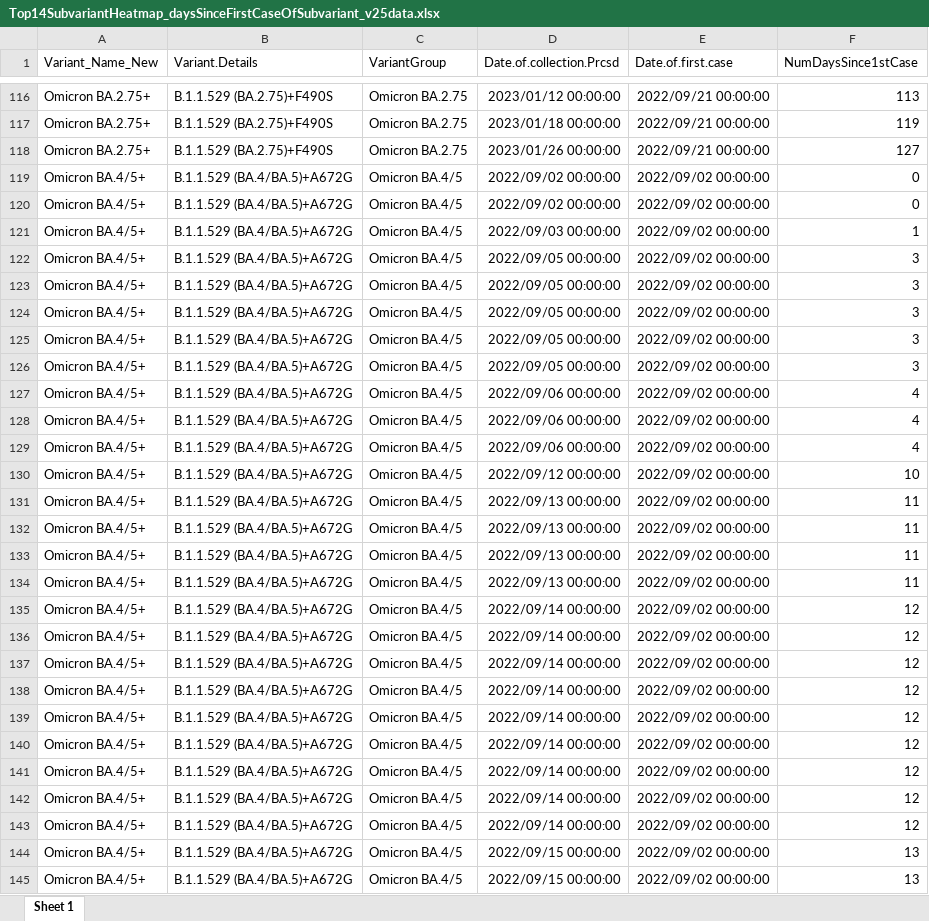
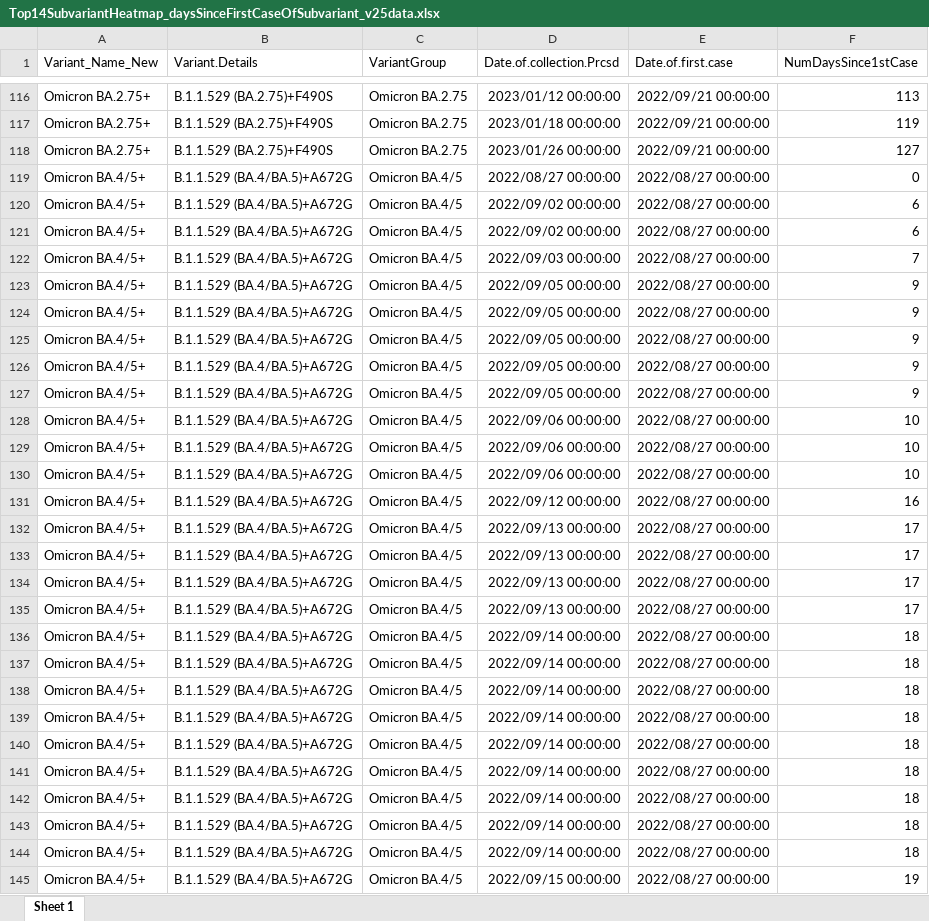
Before and after one commit to wrana-lab/SPARSeq_Figures, an Excel workbook: Figure5/Top14SubvariantHeatmap_daysSinceFirstCaseOfSubvariant_v25data.xlsx, sheet Sheet 1, drawn as a sheet; only a part is shown, gaps mark what is left out; values as stored, in another font and other column widths than the file's, no borders; the diff covers the shown part only; the diff names each change by its address in the sheet, - before the commit and + after, or states it on an @@ line.

```diff
--- a/Figure5/Top14SubvariantHeatmap_daysSinceFirstCaseOfSubvariant_v25data.xlsx (sheet Sheet 1)
+++ b/Figure5/Top14SubvariantHeatmap_daysSinceFirstCaseOfSubvariant_v25data.xlsx (sheet Sheet 1)
-D119 (Date.of.collection.Prcsd): 2022/09/02 00:00:00
+D119 (Date.of.collection.Prcsd): 2022/08/27 00:00:00
-E119:E145 (Date.of.first.case): 2022/09/02 00:00:00
+E119:E145 (Date.of.first.case): 2022/08/27 00:00:00
-F120 (NumDaysSince1stCase): 0
+F120 (NumDaysSince1stCase): 6
-D121 (Date.of.collection.Prcsd): 2022/09/03 00:00:00
+D121 (Date.of.collection.Prcsd): 2022/09/02 00:00:00
-F121 (NumDaysSince1stCase): 1
+F121 (NumDaysSince1stCase): 6
-D122 (Date.of.collection.Prcsd): 2022/09/05 00:00:00
+D122 (Date.of.collection.Prcsd): 2022/09/03 00:00:00
-F122 (NumDaysSince1stCase): 3
+F122 (NumDaysSince1stCase): 7
-F123:F126 (NumDaysSince1stCase): 3
+F123:F126 (NumDaysSince1stCase): 9
-D127 (Date.of.collection.Prcsd): 2022/09/06 00:00:00
+D127 (Date.of.collection.Prcsd): 2022/09/05 00:00:00
-F127 (NumDaysSince1stCase): 4
+F127 (NumDaysSince1stCase): 9
-F128:F129 (NumDaysSince1stCase): 4
+F128:F129 (NumDaysSince1stCase): 10
-D130 (Date.of.collection.Prcsd): 2022/09/12 00:00:00
+D130 (Date.of.collection.Prcsd): 2022/09/06 00:00:00
-D131 (Date.of.collection.Prcsd): 2022/09/13 00:00:00
+D131 (Date.of.collection.Prcsd): 2022/09/12 00:00:00
-F131 (NumDaysSince1stCase): 11
+F131 (NumDaysSince1stCase): 16
-F132:F134 (NumDaysSince1stCase): 11
+F132:F134 (NumDaysSince1stCase): 17
-D135 (Date.of.collection.Prcsd): 2022/09/14 00:00:00
+D135 (Date.of.collection.Prcsd): 2022/09/13 00:00:00
-F135 (NumDaysSince1stCase): 12
+F135 (NumDaysSince1stCase): 17
-F136:F143 (NumDaysSince1stCase): 12
+F136:F143 (NumDaysSince1stCase): 18
-D144 (Date.of.collection.Prcsd): 2022/09/15 00:00:00
+D144 (Date.of.collection.Prcsd): 2022/09/14 00:00:00
-F144 (NumDaysSince1stCase): 13
+F144 (NumDaysSince1stCase): 18
-F145 (NumDaysSince1stCase): 13
+F145 (NumDaysSince1stCase): 19
```
Also changed, not shown: other rows of this sheet.
